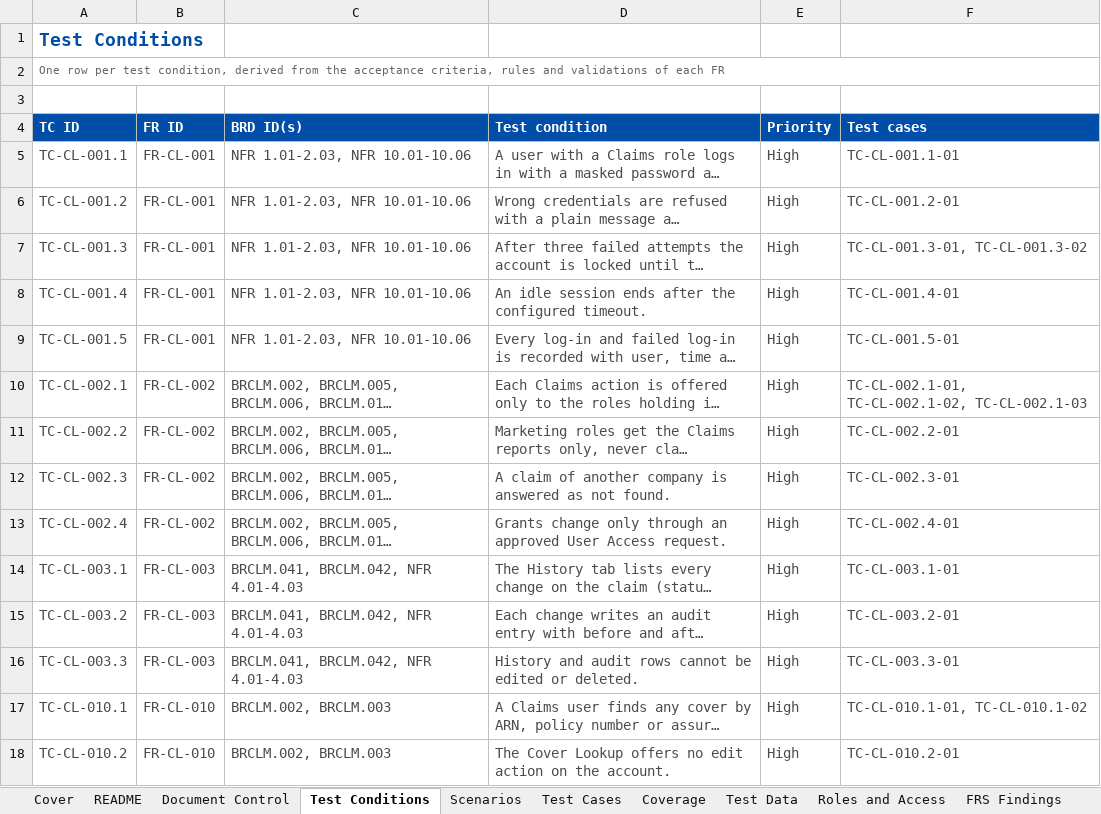
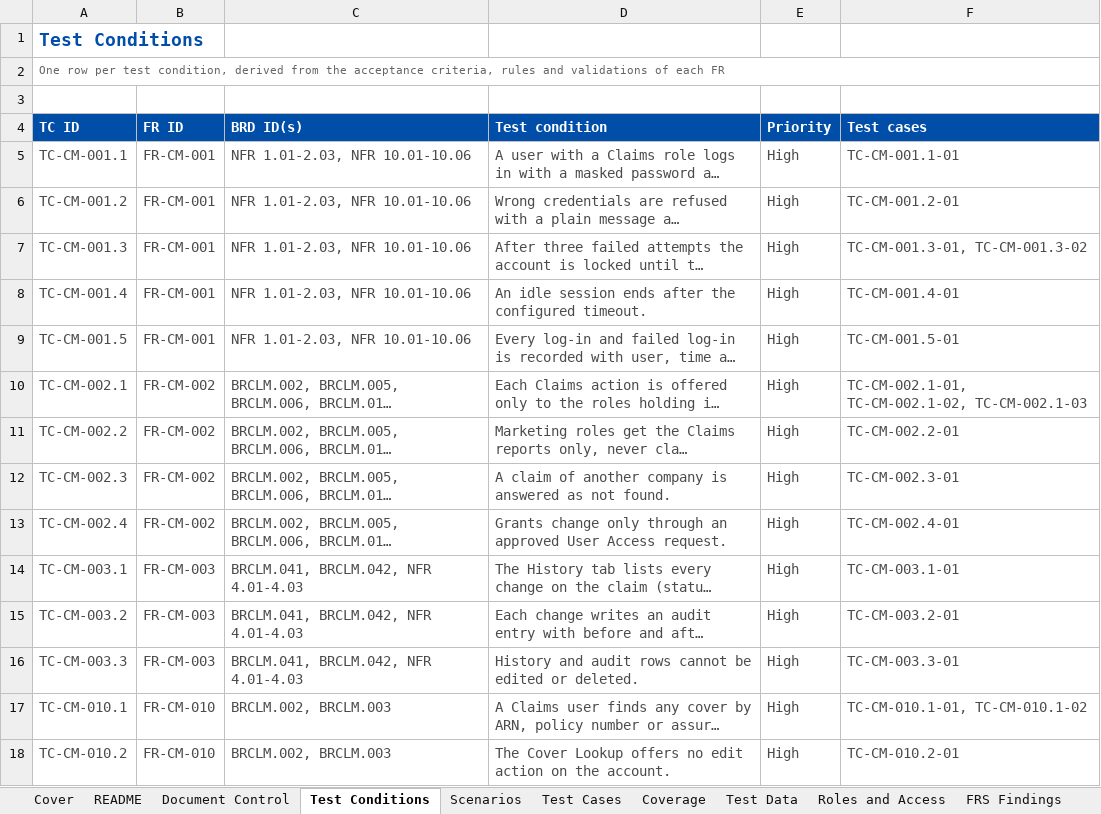
Before and after one commit to IortaTexhNXT-DEV/FinVerse, an Excel workbook: docs/deliverables/out/TestPlans/BIBS_TestPlan_BRD-07_Claims_v1.0.xlsx, sheet Test Conditions, drawn as a sheet; only a part is shown; long unchanged cells end in …; values as stored, in another font and other column widths than the file's, no borders; conditional formats not drawn; the diff covers the shown part only; the diff names each change by its address in the sheet, - before the commit and + after, or states it on an @@ line.

```diff
--- a/docs/deliverables/out/TestPlans/BIBS_TestPlan_BRD-07_Claims_v1.0.xlsx (sheet Test Conditions)
+++ b/docs/deliverables/out/TestPlans/BIBS_TestPlan_BRD-07_Claims_v1.0.xlsx (sheet Test Conditions)
-A5 (TC ID): TC-CL-001.1
+A5 (TC ID): TC-CM-001.1
-B5:B9 (FR ID): FR-CL-001
+B5:B9 (FR ID): FR-CM-001
-F5 (Test cases): TC-CL-001.1-01
+F5 (Test cases): TC-CM-001.1-01
-A6 (TC ID): TC-CL-001.2
+A6 (TC ID): TC-CM-001.2
-F6 (Test cases): TC-CL-001.2-01
+F6 (Test cases): TC-CM-001.2-01
-A7 (TC ID): TC-CL-001.3
+A7 (TC ID): TC-CM-001.3
-F7 (Test cases): TC-CL-001.3-01, TC-CL-001.3-02
+F7 (Test cases): TC-CM-001.3-01, TC-CM-001.3-02
-A8 (TC ID): TC-CL-001.4
+A8 (TC ID): TC-CM-001.4
-F8 (Test cases): TC-CL-001.4-01
+F8 (Test cases): TC-CM-001.4-01
-A9 (TC ID): TC-CL-001.5
+A9 (TC ID): TC-CM-001.5
-F9 (Test cases): TC-CL-001.5-01
+F9 (Test cases): TC-CM-001.5-01
-A10 (TC ID): TC-CL-002.1
+A10 (TC ID): TC-CM-002.1
-B10:B13 (FR ID): FR-CL-002
+B10:B13 (FR ID): FR-CM-002
-F10 (Test cases): TC-CL-002.1-01, TC-CL-002.1-02, TC-CL-002.1-03
+F10 (Test cases): TC-CM-002.1-01, TC-CM-002.1-02, TC-CM-002.1-03
-A11 (TC ID): TC-CL-002.2
+A11 (TC ID): TC-CM-002.2
-F11 (Test cases): TC-CL-002.2-01
+F11 (Test cases): TC-CM-002.2-01
-A12 (TC ID): TC-CL-002.3
+A12 (TC ID): TC-CM-002.3
-F12 (Test cases): TC-CL-002.3-01
+F12 (Test cases): TC-CM-002.3-01
-A13 (TC ID): TC-CL-002.4
+A13 (TC ID): TC-CM-002.4
-F13 (Test cases): TC-CL-002.4-01
+F13 (Test cases): TC-CM-002.4-01
-A14 (TC ID): TC-CL-003.1
+A14 (TC ID): TC-CM-003.1
-B14:B16 (FR ID): FR-CL-003
+B14:B16 (FR ID): FR-CM-003
-F14 (Test cases): TC-CL-003.1-01
+F14 (Test cases): TC-CM-003.1-01
-A15 (TC ID): TC-CL-003.2
+A15 (TC ID): TC-CM-003.2
-F15 (Test cases): TC-CL-003.2-01
+F15 (Test cases): TC-CM-003.2-01
-A16 (TC ID): TC-CL-003.3
+A16 (TC ID): TC-CM-003.3
-F16 (Test cases): TC-CL-003.3-01
+F16 (Test cases): TC-CM-003.3-01
-A17 (TC ID): TC-CL-010.1
+A17 (TC ID): TC-CM-010.1
-B17:B18 (FR ID): FR-CL-010
+B17:B18 (FR ID): FR-CM-010
-F17 (Test cases): TC-CL-010.1-01, TC-CL-010.1-02
+F17 (Test cases): TC-CM-010.1-01, TC-CM-010.1-02
-A18 (TC ID): TC-CL-010.2
+A18 (TC ID): TC-CM-010.2
-F18 (Test cases): TC-CL-010.2-01
+F18 (Test cases): TC-CM-010.2-01
```
Also changed, not shown: 366 edited cells elsewhere in this sheet, sheet Test Cases, sheet Coverage, sheet Roles and Access, sheet Scenarios, sheet FRS Findings, sheet Test Data, 31 other files.
